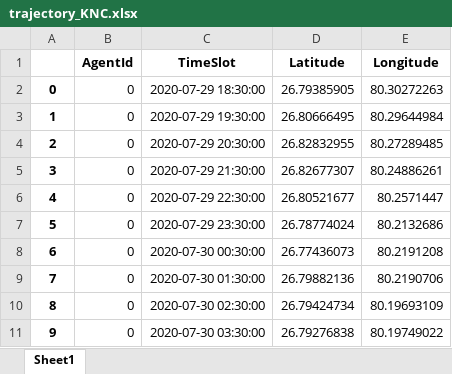
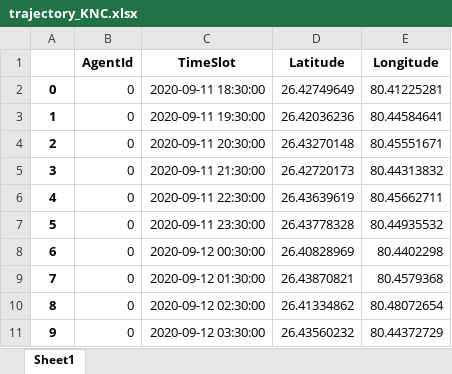
Before and after one commit to avijit2527/ProjectUP100, an Excel workbook: Results/trajectory_KNC.xlsx, sheet Sheet1, drawn as a sheet; only a part is shown; values as stored, in another font and other column widths than the file's, no borders; the diff covers the shown part only; the diff names each change by its address in the sheet, - before the commit and + after, or states it on an @@ line.

```diff
--- a/Results/trajectory_KNC.xlsx (sheet Sheet1)
+++ b/Results/trajectory_KNC.xlsx (sheet Sheet1)
-C2 (TimeSlot): 2020-07-29 18:30:00
+C2 (TimeSlot): 2020-09-11 18:30:00
-D2 (Latitude): 26.79385905
+D2 (Latitude): 26.42749649
-E2 (Longitude): 80.30272263
+E2 (Longitude): 80.41225281
-C3 (TimeSlot): 2020-07-29 19:30:00
+C3 (TimeSlot): 2020-09-11 19:30:00
-D3 (Latitude): 26.80666495
+D3 (Latitude): 26.42036236
-E3 (Longitude): 80.29644984
+E3 (Longitude): 80.44584641
-C4 (TimeSlot): 2020-07-29 20:30:00
+C4 (TimeSlot): 2020-09-11 20:30:00
-D4 (Latitude): 26.82832955
+D4 (Latitude): 26.43270148
-E4 (Longitude): 80.27289485
+E4 (Longitude): 80.45551671
-C5 (TimeSlot): 2020-07-29 21:30:00
+C5 (TimeSlot): 2020-09-11 21:30:00
-D5 (Latitude): 26.82677307
+D5 (Latitude): 26.42720173
-E5 (Longitude): 80.24886261
+E5 (Longitude): 80.44313832
-C6 (TimeSlot): 2020-07-29 22:30:00
+C6 (TimeSlot): 2020-09-11 22:30:00
-D6 (Latitude): 26.80521677
+D6 (Latitude): 26.43639619
-E6 (Longitude): 80.2571447
+E6 (Longitude): 80.45662711
-C7 (TimeSlot): 2020-07-29 23:30:00
+C7 (TimeSlot): 2020-09-11 23:30:00
-D7 (Latitude): 26.78774024
+D7 (Latitude): 26.43778328
-E7 (Longitude): 80.2132686
+E7 (Longitude): 80.44935532
-C8 (TimeSlot): 2020-07-30 00:30:00
+C8 (TimeSlot): 2020-09-12 00:30:00
-D8 (Latitude): 26.77436073
+D8 (Latitude): 26.40828969
-E8 (Longitude): 80.2191208
+E8 (Longitude): 80.4402298
-C9 (TimeSlot): 2020-07-30 01:30:00
+C9 (TimeSlot): 2020-09-12 01:30:00
-D9 (Latitude): 26.79882136
+D9 (Latitude): 26.43870821
-E9 (Longitude): 80.2190706
+E9 (Longitude): 80.4579368
-C10 (TimeSlot): 2020-07-30 02:30:00
+C10 (TimeSlot): 2020-09-12 02:30:00
-D10 (Latitude): 26.79424734
+D10 (Latitude): 26.41334862
-E10 (Longitude): 80.19693109
+E10 (Longitude): 80.48072654
-C11 (TimeSlot): 2020-07-30 03:30:00
+C11 (TimeSlot): 2020-09-12 03:30:00
-D11 (Latitude): 26.79276838
+D11 (Latitude): 26.43560232
-E11 (Longitude): 80.19749022
+E11 (Longitude): 80.44372729
```
Also changed, not shown: 1770 edited cells elsewhere in this sheet, Results/trajectory_ALD.xlsx, 31 other files.
